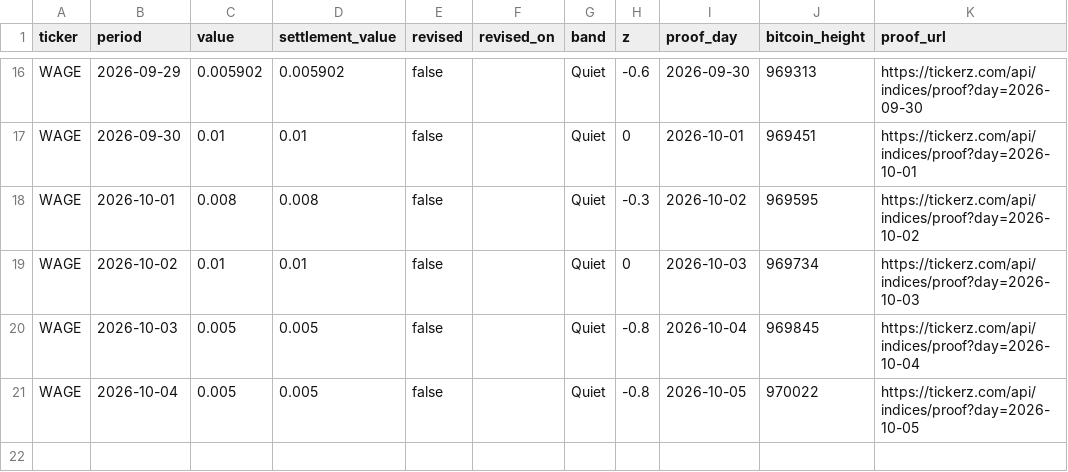
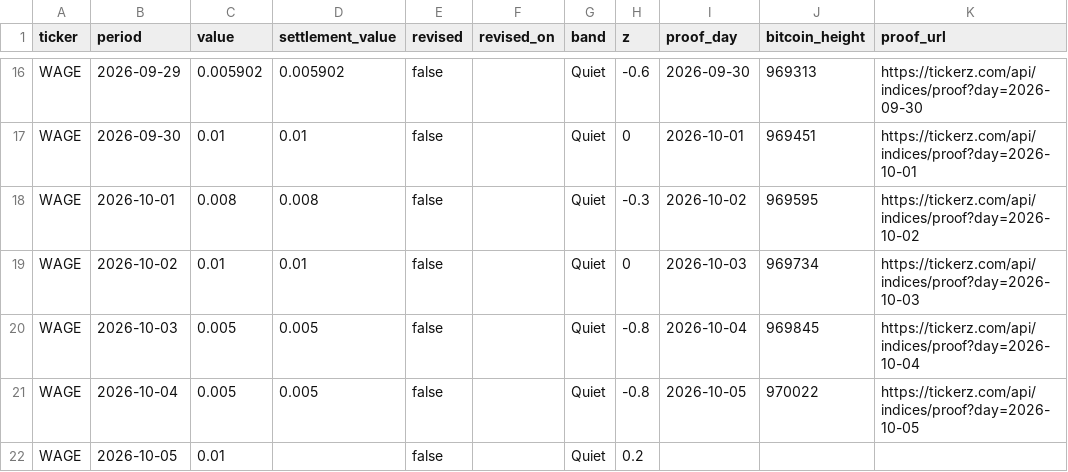
Before and after one commit to tickerzhq/tickerz-open, a CSV file: prints/WAGE.csv, drawn as a sheet; only a part is shown, gaps mark what is left out; the diff names each change by its address in the sheet, - before the commit and + after, or states it on an @@ line.

```diff
--- a/prints/WAGE.csv
+++ b/prints/WAGE.csv
+row 22: WAGE | 2026-10-05 | 0.01 |  | false |  | Quiet | 0.2
```
Also changed, not shown: prints/GIGS.csv, prints/MINTS.csv.
